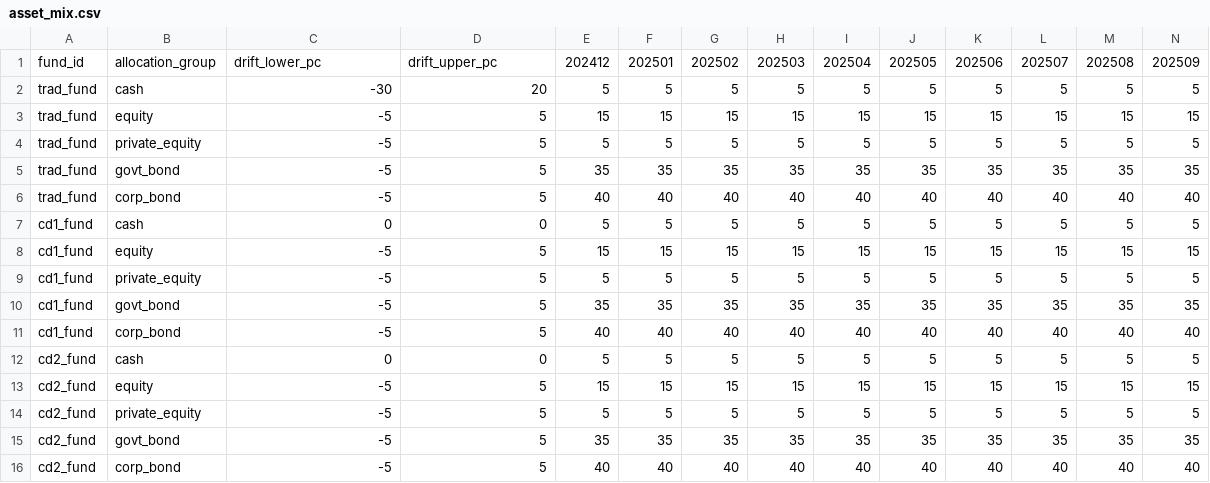
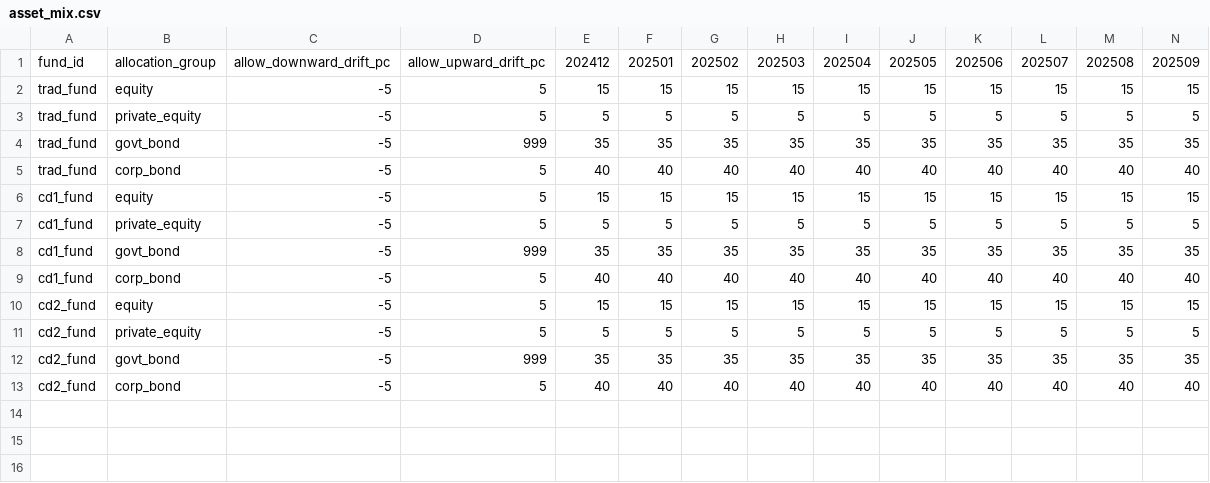
Before and after one commit to shanyashi2025/vates, a CSV file: example_ws/inputs/02_fund_proj/asset_mix.csv, drawn as a sheet; only a part is shown; removed rows and columns are numbered as before the commit, all else as after; rows hold the shown columns only; the diff names each change by its address in the sheet, - before the commit and + after, or states it on an @@ line.

```diff
--- a/example_ws/inputs/02_fund_proj/asset_mix.csv
+++ b/example_ws/inputs/02_fund_proj/asset_mix.csv
-C1: drift_lower_pc
+C1: allow_downward_drift_pc
-D1: drift_upper_pc
+D1: allow_upward_drift_pc
-row 2: trad_fund | cash | -30 | 20 | 5 | 5 | 5 | 5 | 5 | 5 | 5 | 5 | 5 | 5
-D4: 5
+D4: 999
-row 7: cd1_fund | cash | 0 | 0 | 5 | 5 | 5 | 5 | 5 | 5 | 5 | 5 | 5 | 5
-D8: 5
+D8: 999
-row 12: cd2_fund | cash | 0 | 0 | 5 | 5 | 5 | 5 | 5 | 5 | 5 | 5 | 5 | 5
-D12: 5
+D12: 999
```
Also changed, not shown: example_ws/inputs/02_fund_proj/asset_allocation_groups.csv, example_ws/inputs/12_stoch_ec_mvl/asset_allocation_groups.csv, 7 other files.
